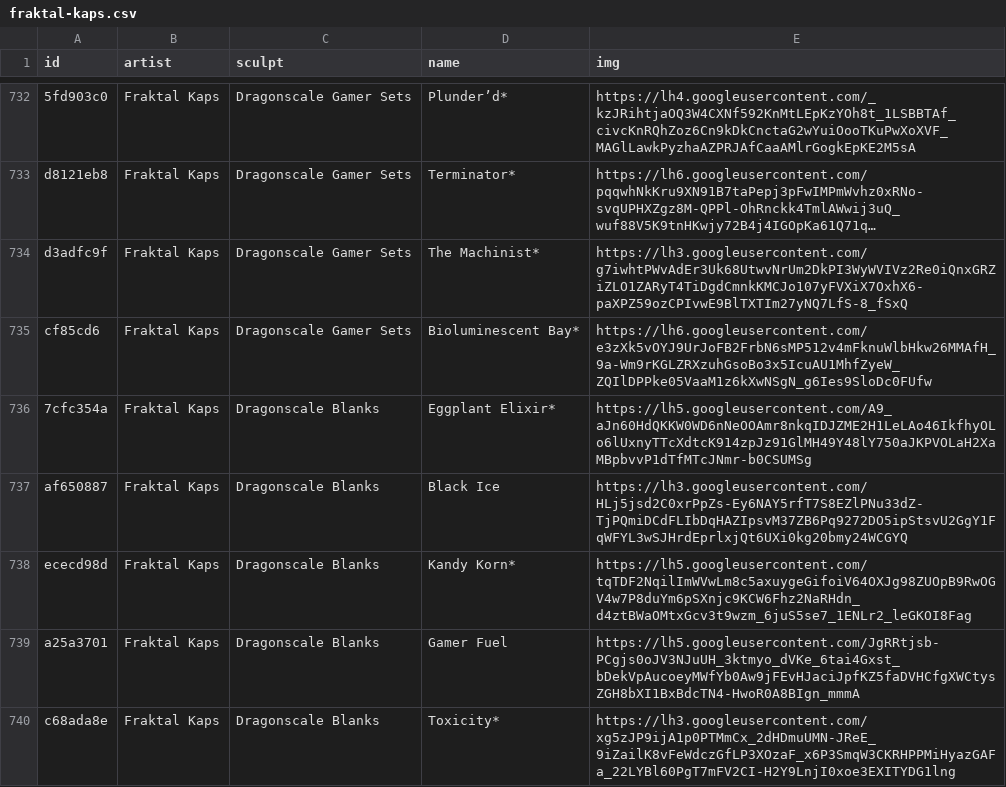
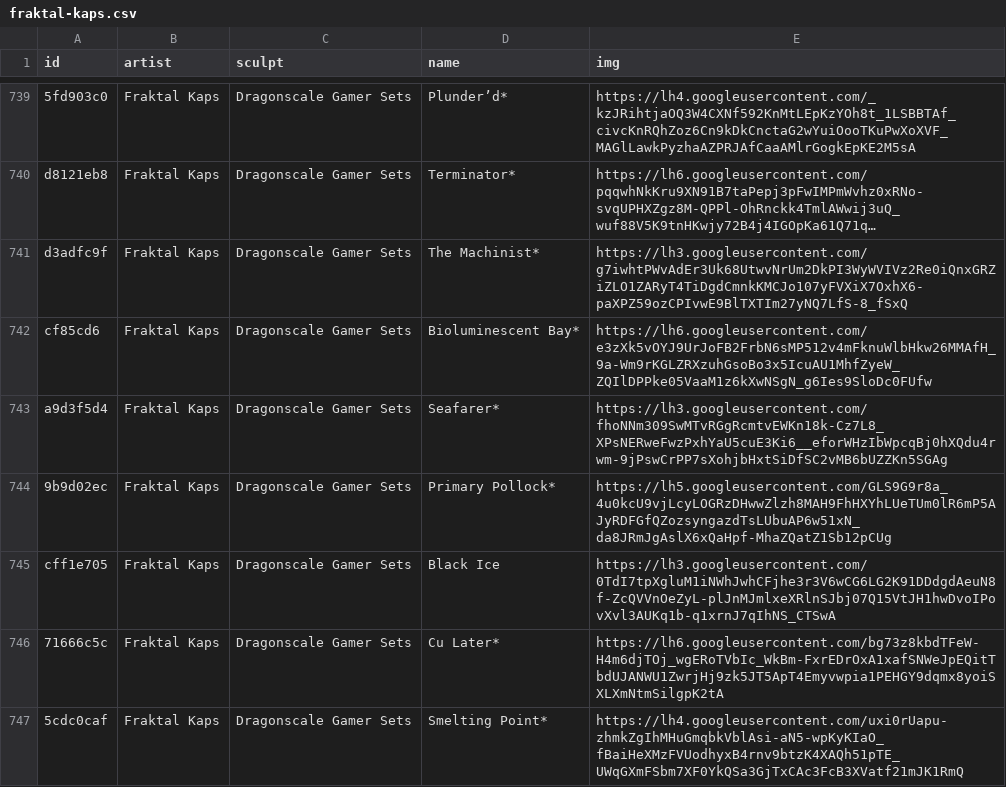
Before and after one commit to keycap-archivist/database, a CSV file: db/fraktal-kaps.csv, drawn as a sheet; only a part is shown, gaps mark what is left out; the shorter side is filled out with more unchanged rows; long unchanged cells end in …; the diff covers the shown part only.

```diff
--- a/db/fraktal-kaps.csv
+++ b/db/fraktal-kaps.csv
@@ -735 +742,6 @@ d3adfc9f,Fraktal Kaps,Dragonscale Gamer Sets,The Machinist*,https://lh3.googleus
 cf85cd6,Fraktal Kaps,Dragonscale Gamer Sets,Bioluminescent Bay*,https://lh6.googleusercontent.com/e3zXk5vOYJ9UrJoFB2FrbN6sMP512v4mFknuWlbHkw26MMAfH_9a-Wm9rKGLZRXzuhGsoBo3x5IcuAU1MhfZyeW_ZQIlDPPke05VaaM1z6kXwNSgN_g6Ies9SloDc0FUfw
+a9d3f5d4,Fraktal Kaps,Dragonscale Gamer Sets,Seafarer*,https://lh3.googleusercontent.com/fhoNNm309SwMTvRGgRcmtvEWKn18k-Cz7L8_XPsNERweFwzPxhYaU5cuE3Ki6__eforWHzIbWpcqBj0hXQdu4rwm-9jPswCrPP7sXohjbHxtSiDfSC2vMB6bUZZKn5SGAg
+9b9d02ec,Fraktal Kaps,Dragonscale Gamer Sets,Primary Pollock*,https://lh5.googleusercontent.com/GLS9G9r8a_4u0kcU9vjLcyLOGRzDHwwZlzh8MAH9FhHXYhLUeTUm0lR6mP5AJyRDFGfQZozsyngazdTsLUbuAP6w51xN_da8JRmJgAslX6xQaHpf-MhaZQatZ1Sb12pCUg
+cff1e705,Fraktal Kaps,Dragonscale Gamer Sets,Black Ice,https://lh3.googleusercontent.com/0TdI7tpXgluM1iNWhJwhCFjhe3r3V6wCG6LG2K91DDdgdAeuN8f-ZcQVVnOeZyL-plJnMJmlxeXRlnSJbj07Q15VtJH1hwDvoIPovXvl3AUKq1b-q1xrnJ7qIhNS_CTSwA
+71666c5c,Fraktal Kaps,Dragonscale Gamer Sets,Cu Later*,https://lh6.googleusercontent.com/bg73z8kbdTFeW-H4m6djTOj_wgERoTVbIc_WkBm-FxrEDrOxA1xafSNWeJpEQitTbdUJANWU1ZwrjHj9zk5JT5ApT4Emyvwpia1PEHGY9dqmx8yoiSXLXmNtmSilgpK2tA
+5cdc0caf,Fraktal Kaps,Dragonscale Gamer Sets,Smelting Point*,https://lh4.googleusercontent.com/uxi0rUapu-zhmkZgIhMHuGmqbkVblAsi-aN5-wpKyKIaO_fBaiHeXMzFVUodhyxB4rnv9btzK4XAQh51pTE_UWqGXmFSbm7XF0YkQSa3GjTxCAc3FcB3XVatf21mJK1RmQ
```
Also changed, not shown: 11 added rows elsewhere in this file, db/lividity.csv, db/lo-ki-caps.csv, 7 other files.
